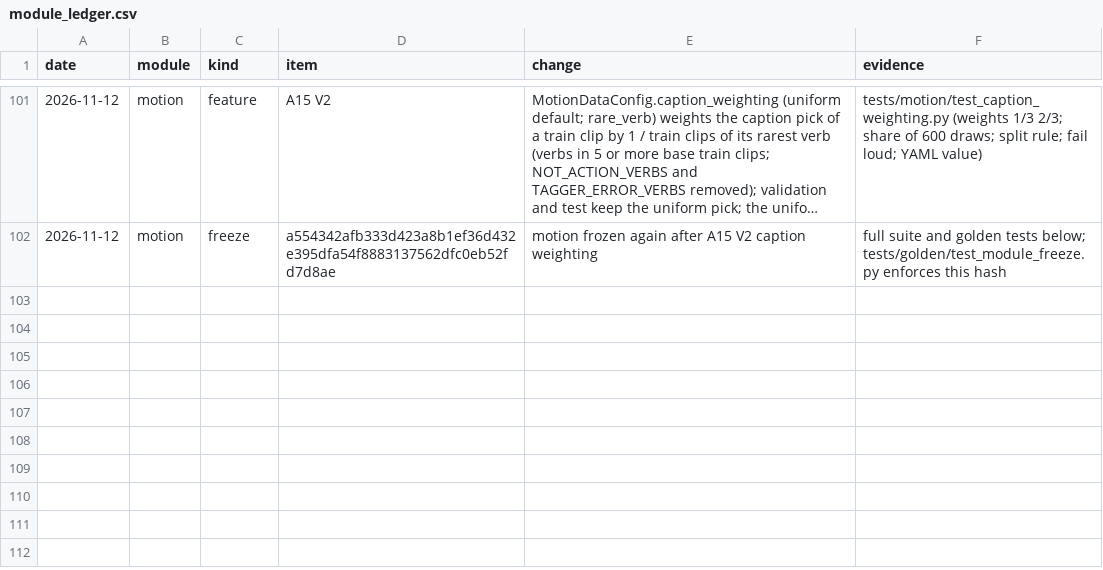
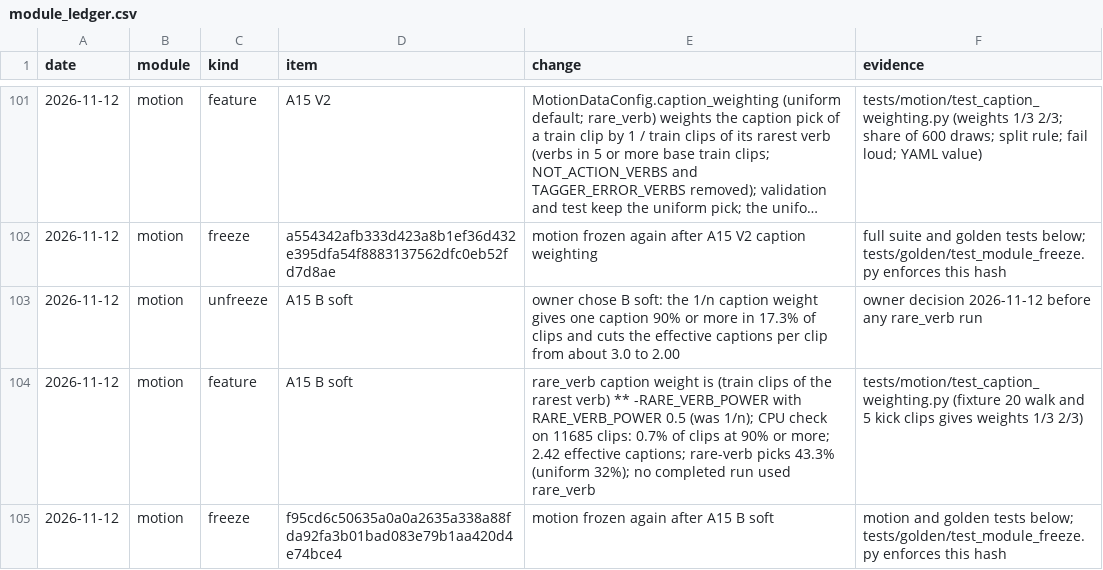
Before and after one commit to CatalinButacu/GenAI-Text2Motion, a CSV file: doc/notes/module_ledger.csv, drawn as a sheet; only a part is shown, gaps mark what is left out; long unchanged cells end in …; the diff names each change by its address in the sheet, - before the commit and + after, or states it on an @@ line.

Commit message:
The rare-verb caption pick uses the weight 1/sqrt(n) of its rarest verb, so a clip keeps most of its caption variety (2.42 effective captions in place of 2.00)

```diff
--- a/doc/notes/module_ledger.csv
+++ b/doc/notes/module_ledger.csv
+row 103: 2026-11-12 | motion | unfreeze | A15 B soft | owner chose B soft: the 1/n caption weight gives one caption 90% or more in 17.3% of clips and cuts the effective captions per clip from about 3.0 to 2.00 | owner decision 2026-11-12 before any rare_verb run
+row 104: 2026-11-12 | motion | feature | A15 B soft | rare_verb caption weight is (train clips of the rarest verb) ** -RARE_VERB_POWER with RARE_VERB_POWER 0.5 (was 1/n); CPU check on 11685 clips: 0.7% of clips at 90% or more; 2.42 effective captions; rare-verb picks 43.3% (uniform 32%); no completed run used rare_verb | tests/motion/test_caption_weighting.py (fixture 20 walk and 5 kick clips gives weights 1/3 2/3)
+row 105: 2026-11-12 | motion | freeze | f95cd6c50635a0a0a2635a338a88fda92fa3b01bad083e79b1aa420d4e74bce4 | motion frozen again after A15 B soft | motion and golden tests below; tests/golden/test_module_freeze.py enforces this hash
```
Also changed, not shown: 3 other files.
